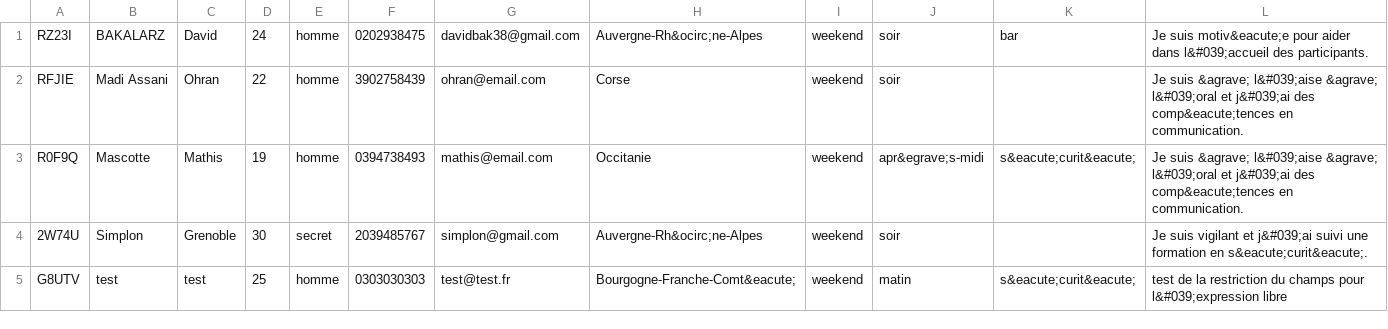
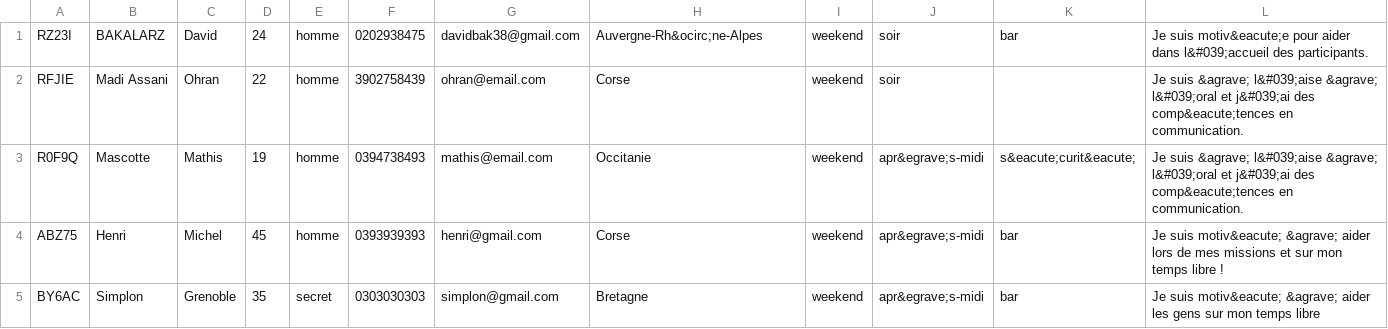
Before and after one commit to Vellanos/Solution-b-n-voles, a CSV file: public/backend/class/db.csv, drawn as a sheet; removed rows and columns are numbered as before the commit, all else as after; the diff names each change by its address in the sheet, - before the commit and + after, or states it on an @@ line.

```diff
--- a/public/backend/class/db.csv
+++ b/public/backend/class/db.csv
-row 4: 2W74U | Simplon | Grenoble | 30 | secret | 2039485767 | simplon@gmail.com | Auvergne-Rh&ocirc;ne-Alpes | weekend | soir |  | Je suis vigilant et j&#039;ai suivi une formation en s&eacute;curit&eacute;.
-row 5: G8UTV | test | test | 25 | homme | 0303030303 | test@test.fr | Bourgogne-Franche-Comt&eacute; | weekend | matin | s&eacute;curit&eacute; | test de la restriction du champs pour l&#039;expression libre
+row 4: ABZ75 | Henri | Michel | 45 | homme | 0393939393 | henri@gmail.com | Corse | weekend | apr&egrave;s-midi | bar | Je suis motiv&eacute; &agrave; aider lors de mes missions et sur mon temps libre !
+row 5: BY6AC | Simplon | Grenoble | 35 | secret | 0303030303 | simplon@gmail.com | Bretagne | weekend | apr&egrave;s-midi | bar | Je suis motiv&eacute; &agrave; aider les gens sur mon temps libre
```
Also changed, not shown: 3 other files.
